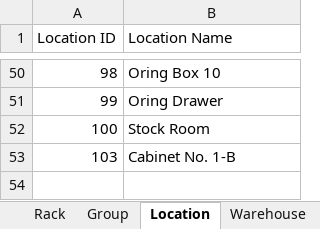
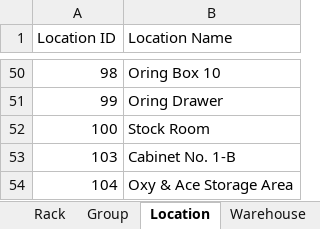
Before and after one commit to JonahBenares/progen, an Excel workbook: inventory_format.xlsx, sheet Location, drawn as a sheet; only a part is shown, gaps mark what is left out; values as stored, in another font and other column widths than the file's, no borders; the diff names each change by its address in the sheet, - before the commit and + after, or states it on an @@ line.

```diff
--- a/inventory_format.xlsx (sheet Location)
+++ b/inventory_format.xlsx (sheet Location)
+row 54: 104 | Oxy & Ace Storage Area
```
Also changed, not shown: sheet Rack, sheet Category, sheet Group, begbal_format.xlsx, uploads/excel/beginning_bal.xlsx, 3 other files.
